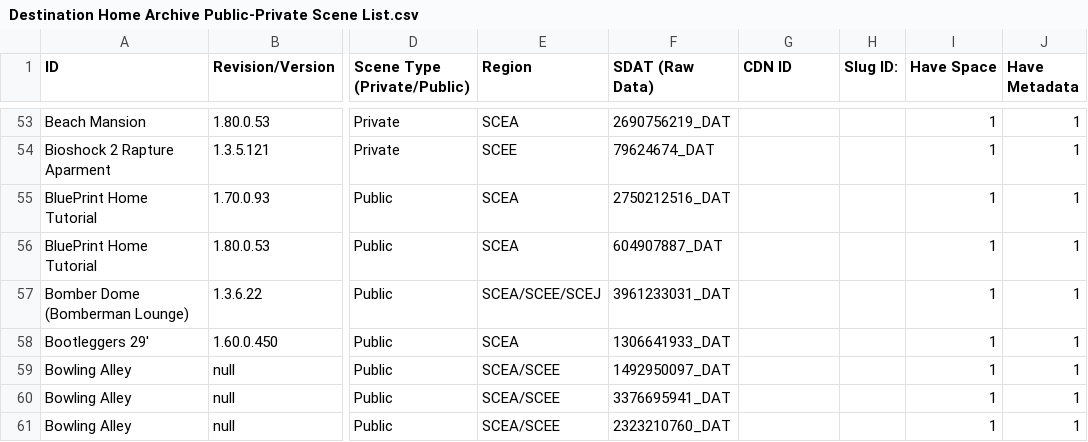
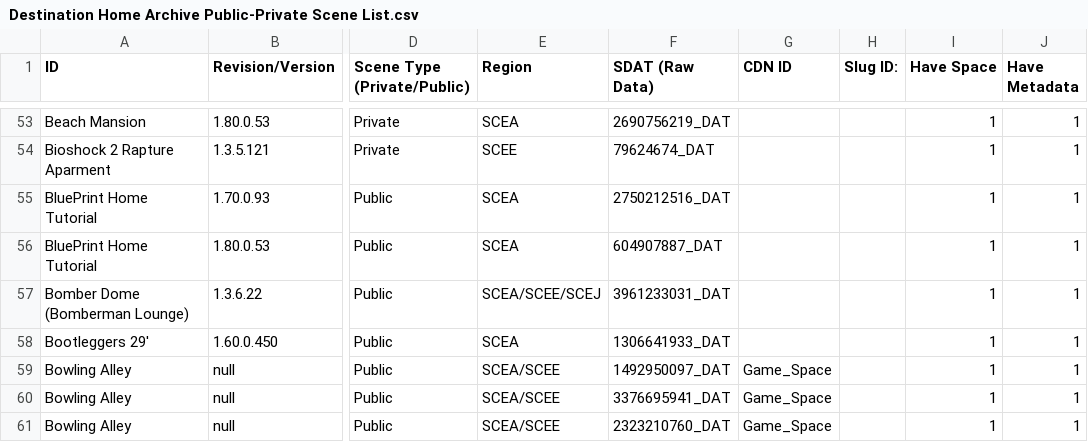
Before and after one commit to NagatoDEV/PlayStation-Home-Scene-List-Spreadsheet, a CSV file: Destination Home Archive Public-Private Scene List.csv, drawn as a sheet; only a part is shown, gaps mark what is left out; the diff covers the shown part only; the diff names each change by its address in the sheet, - before the commit and + after, or states it on an @@ line.

Commit message:
added cdn ID's

```diff
--- a/Destination Home Archive Public-Private Scene List.csv
+++ b/Destination Home Archive Public-Private Scene List.csv
-G59:G61 (CDN ID): (empty)
+G59:G61 (CDN ID): Game_Space
```
Also changed, not shown: 2 added rows, 1 removed row and 11 edited cells elsewhere in this file.
